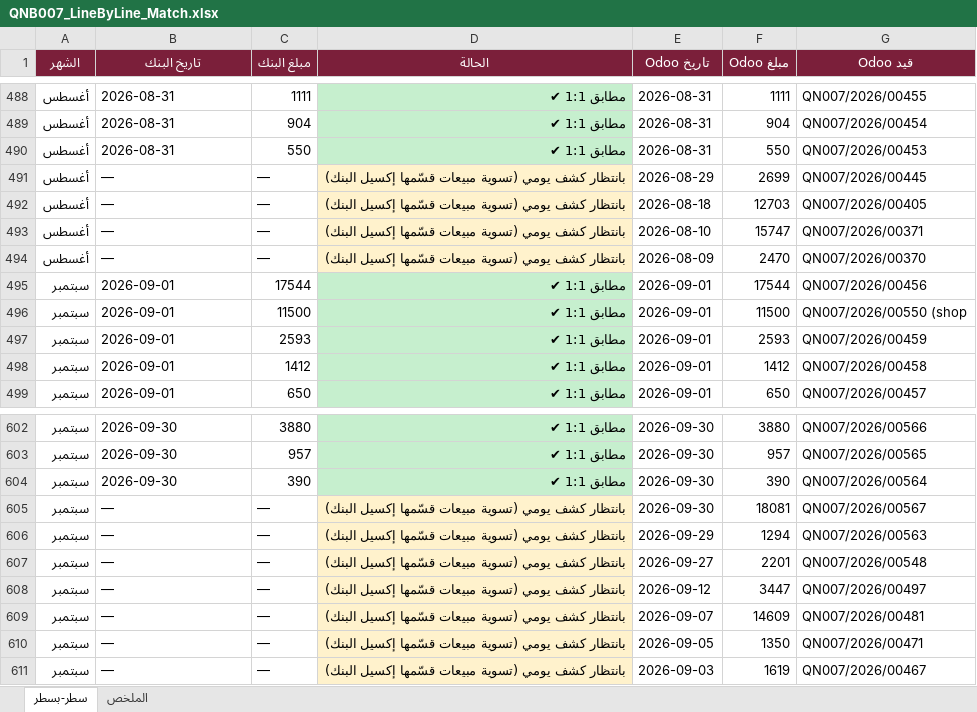
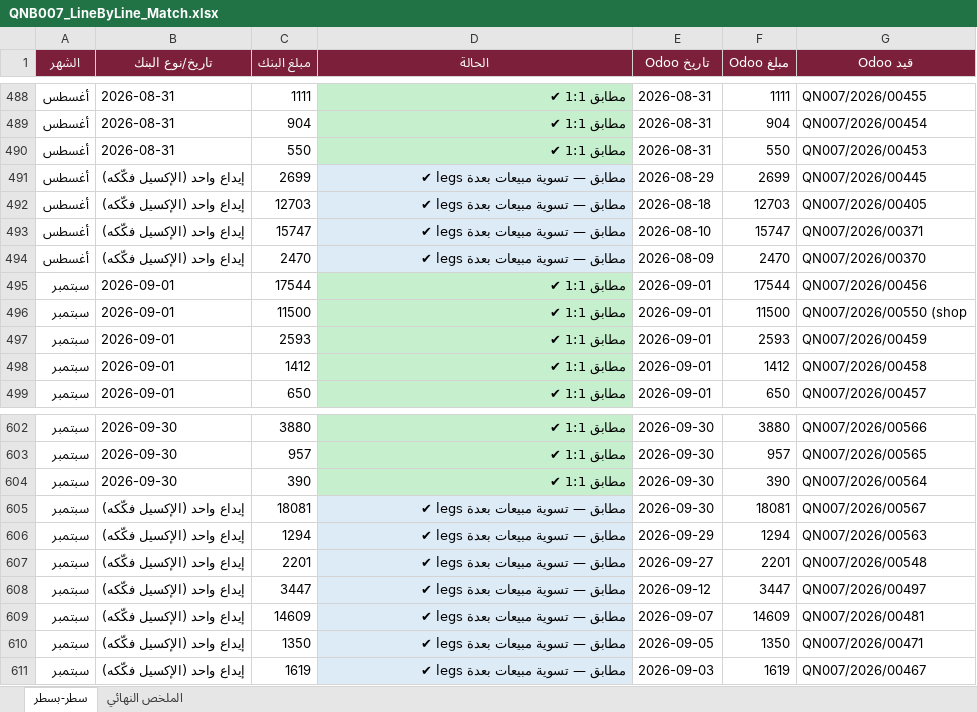
Before and after one commit to anasibrahim2020/anas-ibrahim2020, an Excel workbook: Reports/02_Bank_Reconciliation/QNB007_LineByLine_Match.xlsx, sheet سطر-بسطر, drawn as a sheet; only a part is shown, gaps mark what is left out; values as stored, in another font and other column widths than the file's, no borders; the diff names each change by its address in the sheet, - before the commit and + after, or states it on an @@ line.

```diff
--- a/Reports/02_Bank_Reconciliation/QNB007_LineByLine_Match.xlsx (sheet سطر-بسطر)
+++ b/Reports/02_Bank_Reconciliation/QNB007_LineByLine_Match.xlsx (sheet سطر-بسطر)
-sheet tab: الملخص
+sheet tab: الملخص النهائي
-B1: تاريخ البنك
+B1: تاريخ/نوع البنك
-B491:B494 (تاريخ/نوع البنك): —
+B491:B494 (تاريخ/نوع البنك): إيداع واحد (الإكسيل فكّكه)
-C491 (مبلغ البنك): —
+C491 (مبلغ البنك): 2699
-D491:D494 (الحالة): بانتظار كشف يومي (تسوية مبيعات قسّمها إكسيل البنك)
+D491:D494 (الحالة): مطابق — تسوية مبيعات بعدة legs ✔
-D491:D494 fill: #FFF2CC
+D491:D494 fill: #DDEBF7
-C492 (مبلغ البنك): —
+C492 (مبلغ البنك): 12703
-C493 (مبلغ البنك): —
+C493 (مبلغ البنك): 15747
-C494 (مبلغ البنك): —
+C494 (مبلغ البنك): 2470
-B605:B611 (تاريخ/نوع البنك): —
+B605:B611 (تاريخ/نوع البنك): إيداع واحد (الإكسيل فكّكه)
-C605 (مبلغ البنك): —
+C605 (مبلغ البنك): 18081
-D605:D611 (الحالة): بانتظار كشف يومي (تسوية مبيعات قسّمها إكسيل البنك)
+D605:D611 (الحالة): مطابق — تسوية مبيعات بعدة legs ✔
-D605:D611 fill: #FFF2CC
+D605:D611 fill: #DDEBF7
-C606 (مبلغ البنك): —
+C606 (مبلغ البنك): 1294
-C607 (مبلغ البنك): —
+C607 (مبلغ البنك): 2201
-C608 (مبلغ البنك): —
+C608 (مبلغ البنك): 3447
-C609 (مبلغ البنك): —
+C609 (مبلغ البنك): 14609
-C610 (مبلغ البنك): —
+C610 (مبلغ البنك): 1350
-C611 (مبلغ البنك): —
+C611 (مبلغ البنك): 1619
```
Also changed, not shown: sheet الملخص النهائي, 1 other file.
